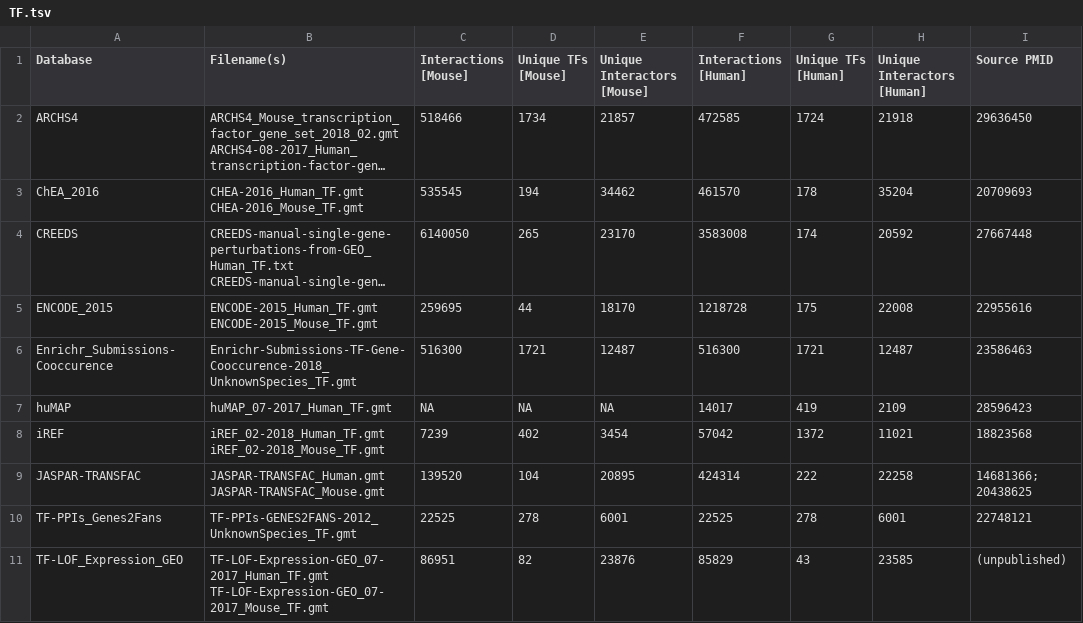
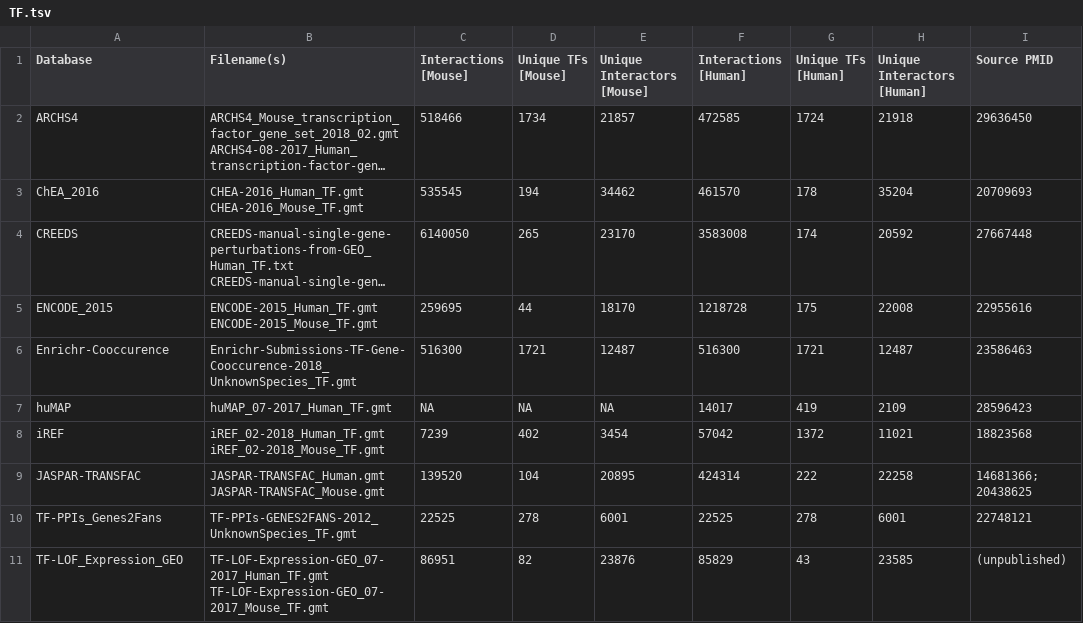
Before and after one commit to MaayanLab/x2k_web, a TSV file: src/main/webapp/resources/TF.tsv, drawn as a sheet; long unchanged cells end in …; the diff names each change by its address in the sheet, - before the commit and + after, or states it on an @@ line.

```diff
--- a/src/main/webapp/resources/TF.tsv
+++ b/src/main/webapp/resources/TF.tsv
-A6 (Database): Enrichr_Submissions-Cooccurence
+A6 (Database): Enrichr-Cooccurence
```
Also changed, not shown: src/main/webapp/resources/KINASE.tsv, 2 other files.
